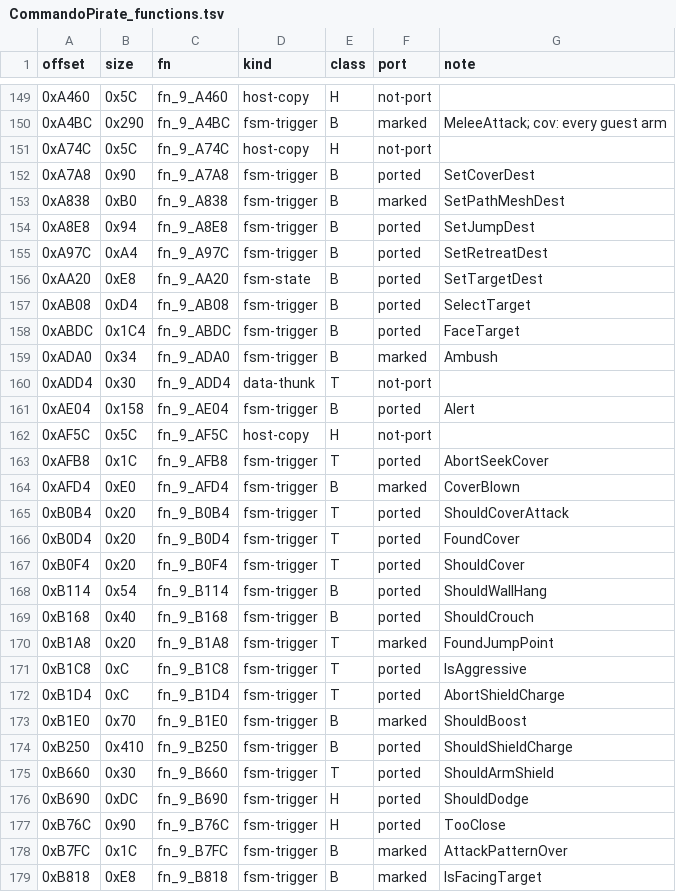
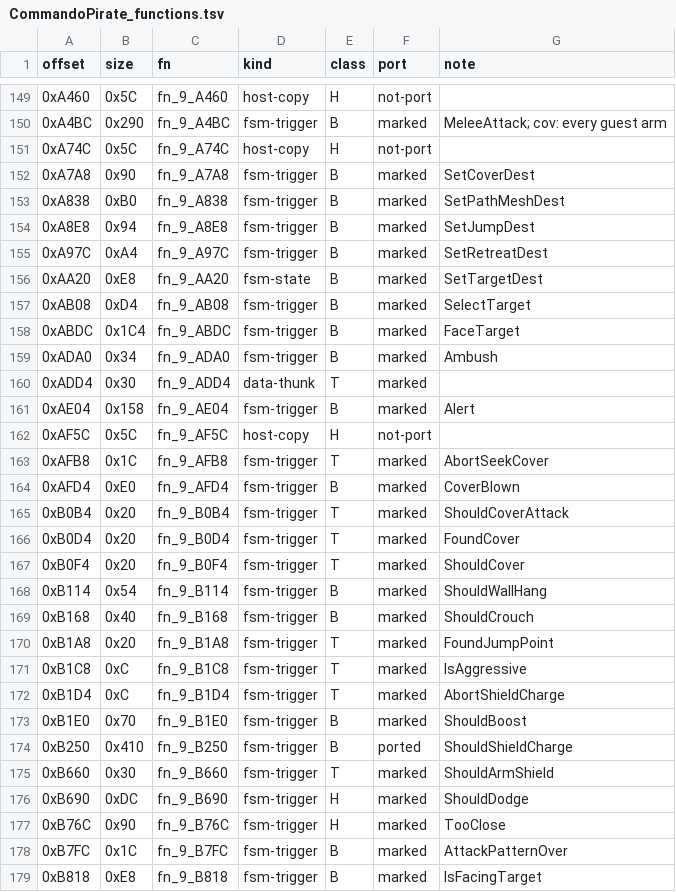
Before and after one commit to NitrosGits/MetroidPrime2Port-DSU, a TSV file: docs/module-analysis/CommandoPirate_functions.tsv, drawn as a sheet; only a part is shown, gaps mark what is left out; the diff covers the shown part only.

Commit message:
CommandoPirate tsv: port column synced to the // @ fn_9_ markers (45 rows)

```diff
--- a/docs/module-analysis/CommandoPirate_functions.tsv
+++ b/docs/module-analysis/CommandoPirate_functions.tsv
@@ -151,28 +151,28 @@ offset	size	fn	kind	class	port	note
 0xA74C	0x5C	fn_9_A74C	host-copy	H	not-port	
-0xA7A8	0x90	fn_9_A7A8	fsm-trigger	B	ported	SetCoverDest
+0xA7A8	0x90	fn_9_A7A8	fsm-trigger	B	marked	SetCoverDest
 0xA838	0xB0	fn_9_A838	fsm-trigger	B	marked	SetPathMeshDest
-0xA8E8	0x94	fn_9_A8E8	fsm-trigger	B	ported	SetJumpDest
-0xA97C	0xA4	fn_9_A97C	fsm-trigger	B	ported	SetRetreatDest
-0xAA20	0xE8	fn_9_AA20	fsm-state	B	ported	SetTargetDest
-0xAB08	0xD4	fn_9_AB08	fsm-trigger	B	ported	SelectTarget
-0xABDC	0x1C4	fn_9_ABDC	fsm-trigger	B	ported	FaceTarget
+0xA8E8	0x94	fn_9_A8E8	fsm-trigger	B	marked	SetJumpDest
+0xA97C	0xA4	fn_9_A97C	fsm-trigger	B	marked	SetRetreatDest
+0xAA20	0xE8	fn_9_AA20	fsm-state	B	marked	SetTargetDest
+0xAB08	0xD4	fn_9_AB08	fsm-trigger	B	marked	SelectTarget
+0xABDC	0x1C4	fn_9_ABDC	fsm-trigger	B	marked	FaceTarget
 0xADA0	0x34	fn_9_ADA0	fsm-trigger	B	marked	Ambush
-0xADD4	0x30	fn_9_ADD4	data-thunk	T	not-port	
-0xAE04	0x158	fn_9_AE04	fsm-trigger	B	ported	Alert
+0xADD4	0x30	fn_9_ADD4	data-thunk	T	marked	
+0xAE04	0x158	fn_9_AE04	fsm-trigger	B	marked	Alert
 0xAF5C	0x5C	fn_9_AF5C	host-copy	H	not-port	
-0xAFB8	0x1C	fn_9_AFB8	fsm-trigger	T	ported	AbortSeekCover
+0xAFB8	0x1C	fn_9_AFB8	fsm-trigger	T	marked	AbortSeekCover
 0xAFD4	0xE0	fn_9_AFD4	fsm-trigger	B	marked	CoverBlown
-0xB0B4	0x20	fn_9_B0B4	fsm-trigger	T	ported	ShouldCoverAttack
-0xB0D4	0x20	fn_9_B0D4	fsm-trigger	T	ported	FoundCover
-0xB0F4	0x20	fn_9_B0F4	fsm-trigger	T	ported	ShouldCover
-0xB114	0x54	fn_9_B114	fsm-trigger	B	ported	ShouldWallHang
-0xB168	0x40	fn_9_B168	fsm-trigger	B	ported	ShouldCrouch
+0xB0B4	0x20	fn_9_B0B4	fsm-trigger	T	marked	ShouldCoverAttack
+0xB0D4	0x20	fn_9_B0D4	fsm-trigger	T	marked	FoundCover
+0xB0F4	0x20	fn_9_B0F4	fsm-trigger	T	marked	ShouldCover
+0xB114	0x54	fn_9_B114	fsm-trigger	B	marked	ShouldWallHang
+0xB168	0x40	fn_9_B168	fsm-trigger	B	marked	ShouldCrouch
 0xB1A8	0x20	fn_9_B1A8	fsm-trigger	T	marked	FoundJumpPoint
-0xB1C8	0xC	fn_9_B1C8	fsm-trigger	T	ported	IsAggressive
-0xB1D4	0xC	fn_9_B1D4	fsm-trigger	T	ported	AbortShieldCharge
+0xB1C8	0xC	fn_9_B1C8	fsm-trigger	T	marked	IsAggressive
+0xB1D4	0xC	fn_9_B1D4	fsm-trigger	T	marked	AbortShieldCharge
 0xB1E0	0x70	fn_9_B1E0	fsm-trigger	B	marked	ShouldBoost
 0xB250	0x410	fn_9_B250	fsm-trigger	B	ported	ShouldShieldCharge
-0xB660	0x30	fn_9_B660	fsm-trigger	T	ported	ShouldArmShield
-0xB690	0xDC	fn_9_B690	fsm-trigger	H	ported	ShouldDodge
-0xB76C	0x90	fn_9_B76C	fsm-trigger	H	ported	TooClose
+0xB660	0x30	fn_9_B660	fsm-trigger	T	marked	ShouldArmShield
+0xB690	0xDC	fn_9_B690	fsm-trigger	H	marked	ShouldDodge
+0xB76C	0x90	fn_9_B76C	fsm-trigger	H	marked	TooClose
 0xB7FC	0x1C	fn_9_B7FC	fsm-trigger	B	marked	AttackPatternOver
```
Also changed, not shown: 26 edited cells elsewhere in this file.
